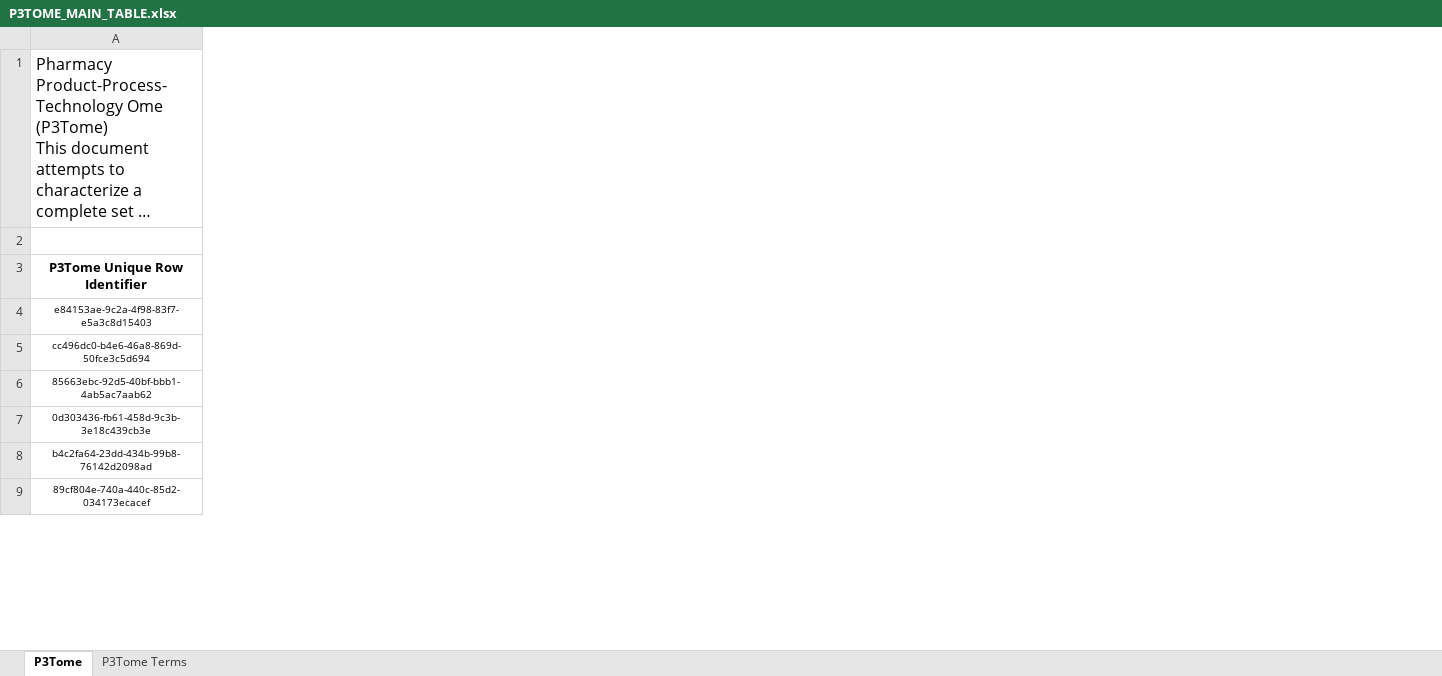
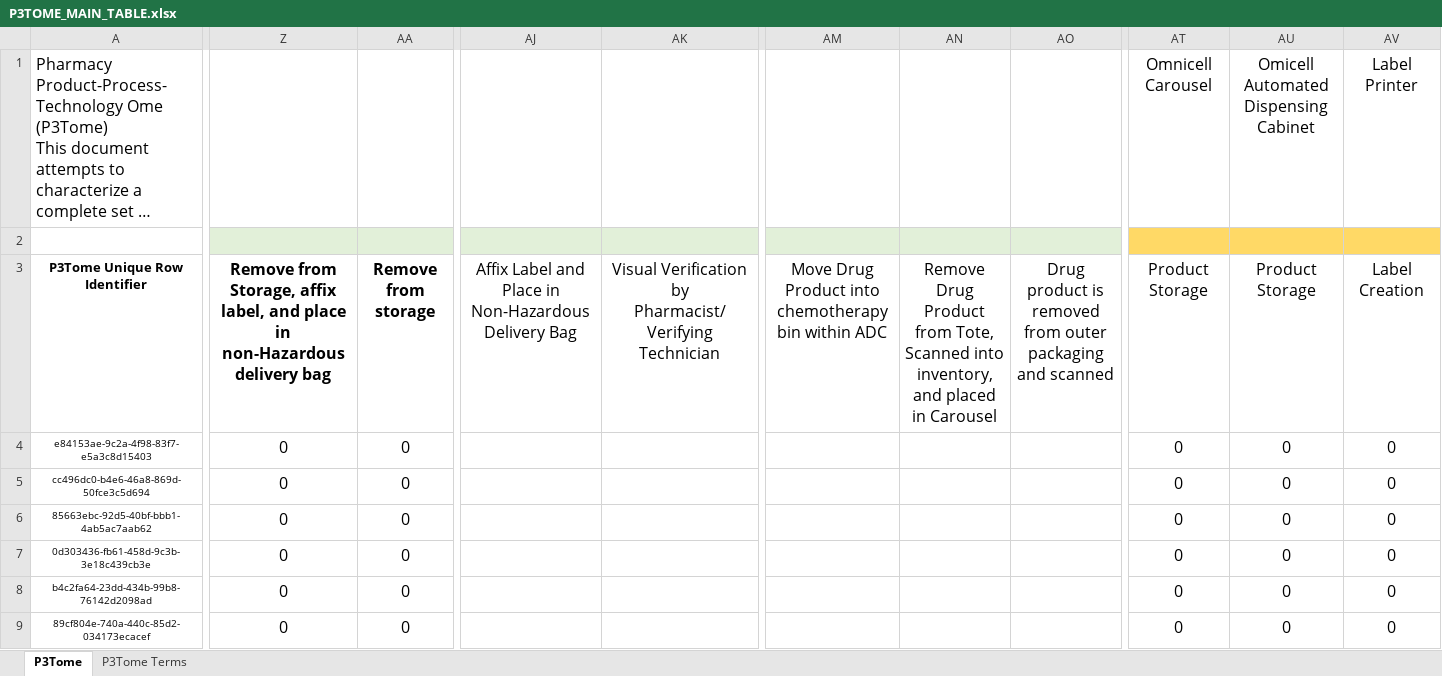
Before and after one commit to P3Tome/tables, an Excel workbook: P3TOME_MAIN_TABLE.xlsx, sheet P3Tome, drawn as a sheet; only a part is shown, gaps mark what is left out; long unchanged cells end in …; values as stored, in another font and other column widths than the file's, no borders; the diff covers the shown part only; the diff names each change by its address in the sheet, - before the commit and + after, or states it on an @@ line.

Commit message:
Update P3TOME_MAIN_TABLE.xlsx

```diff
--- a/P3TOME_MAIN_TABLE.xlsx (sheet P3Tome)
+++ b/P3TOME_MAIN_TABLE.xlsx (sheet P3Tome)
+column Z, rows 3-9: Remove from Storage, affix label, and place in non-Hazardous delivery bag | 0 | 0 | 0 | 0 | 0 | 0
+column AA (Remove from storage), rows 4-9: all 0
+column AJ, row 3: Affix Label and Place in Non-Hazardous Delivery Bag
+column AK, row 3: Visual Verification by Pharmacist/Verifying Technician
+column AM, row 3: Move Drug Product into chemotherapy bin within ADC
+column AN, row 3: Remove Drug Product from Tote, Scanned into inventory, and placed in Carousel
+column AO, row 3: Drug product is removed from outer packaging and scanned
+column AT (Product Storage), row 1: Omnicell Carousel; rows 4-9: all 0
+column AU (Product Storage), row 1: Omicell Automated Dispensing Cabinet; rows 4-9: all 0
+column AV (Label Creation), row 1: Label Printer; rows 4-9: all 0
```
Also changed, not shown: 262 edited cells and cell formats elsewhere in this sheet, formulas that keep their value.
